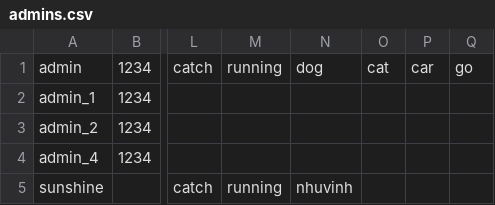
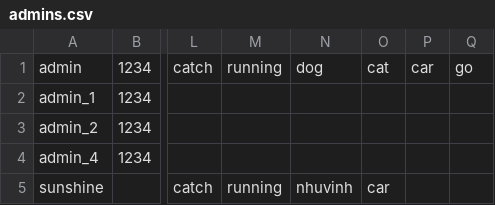
Before and after one commit to phatalways-sleeping/CS163_Enlighten, a CSV file: CS163_Enlighten/ENLIGHTEN_DATA/USERS_INFORMATIONS/admins.csv, drawn as a sheet; only a part is shown, gaps mark what is left out; the diff names each change by its address in the sheet, - before the commit and + after, or states it on an @@ line.

```diff
--- a/CS163_Enlighten/ENLIGHTEN_DATA/USERS_INFORMATIONS/admins.csv
+++ b/CS163_Enlighten/ENLIGHTEN_DATA/USERS_INFORMATIONS/admins.csv
-O5: (empty)
+O5: car
```
Also changed, not shown: 3 other files.
